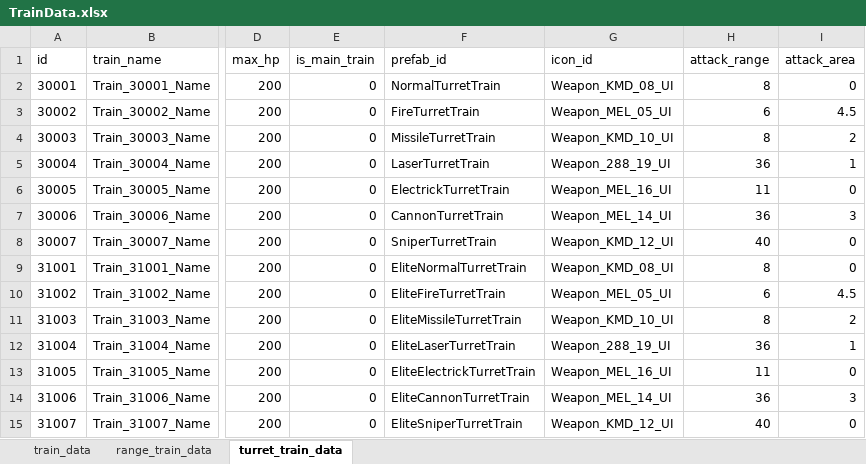
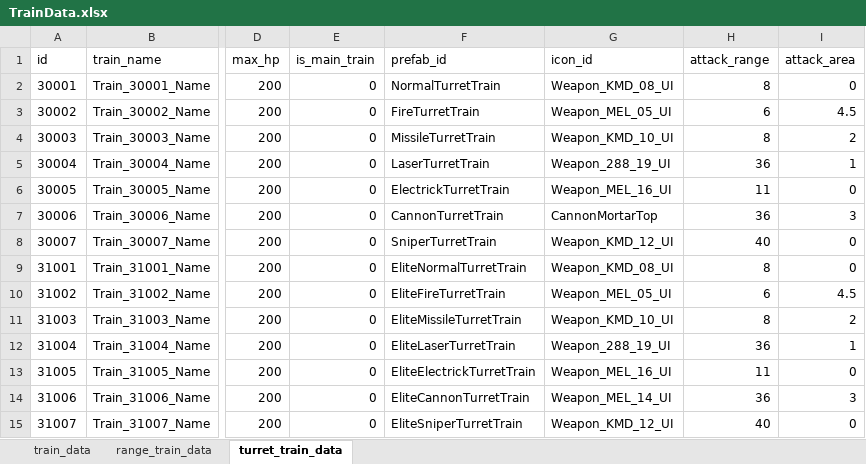
Before and after one commit to cumic06/TrainDefense, an Excel workbook: Assets/02_Resources/Data/TrainData.xlsx, sheet turret_train_data, drawn as a sheet; only a part is shown, gaps mark what is left out; values as stored, in another font and other column widths than the file's, no borders; the diff names each change by its address in the sheet, - before the commit and + after, or states it on an @@ line.

```diff
--- a/Assets/02_Resources/Data/TrainData.xlsx (sheet turret_train_data)
+++ b/Assets/02_Resources/Data/TrainData.xlsx (sheet turret_train_data)
-G7 (icon_id): Weapon_MEL_14_UI
+G7 (icon_id): CannonMortarTop
```
Also changed, not shown: 6 other files.
